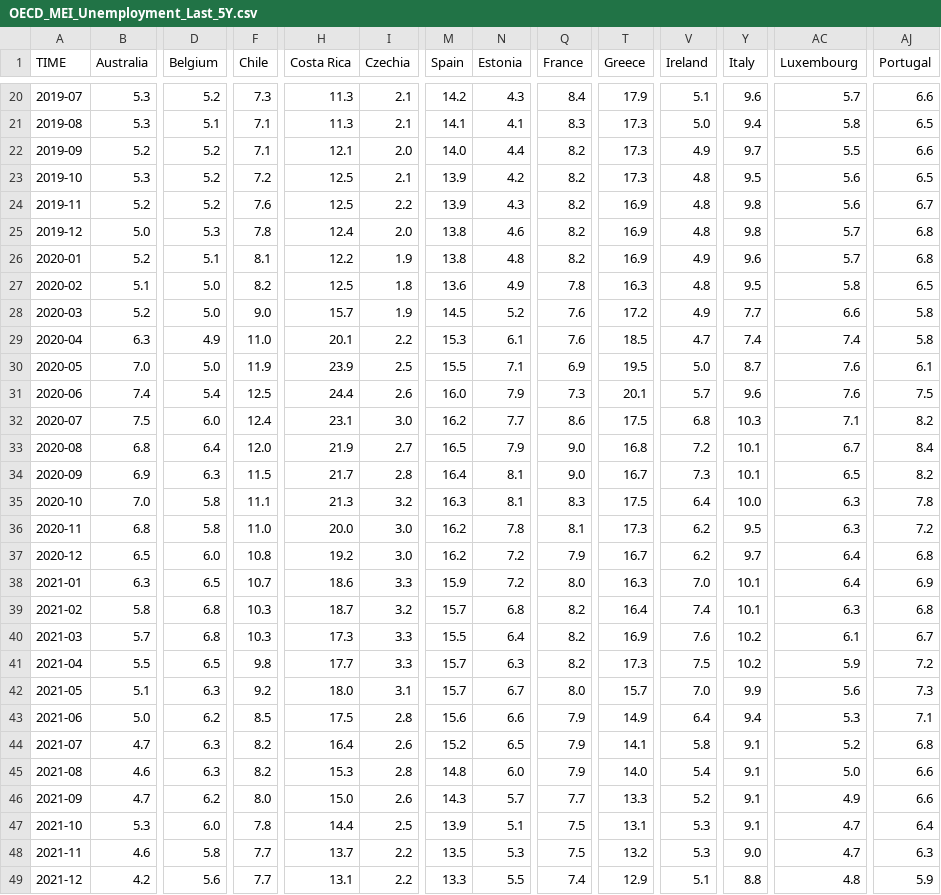
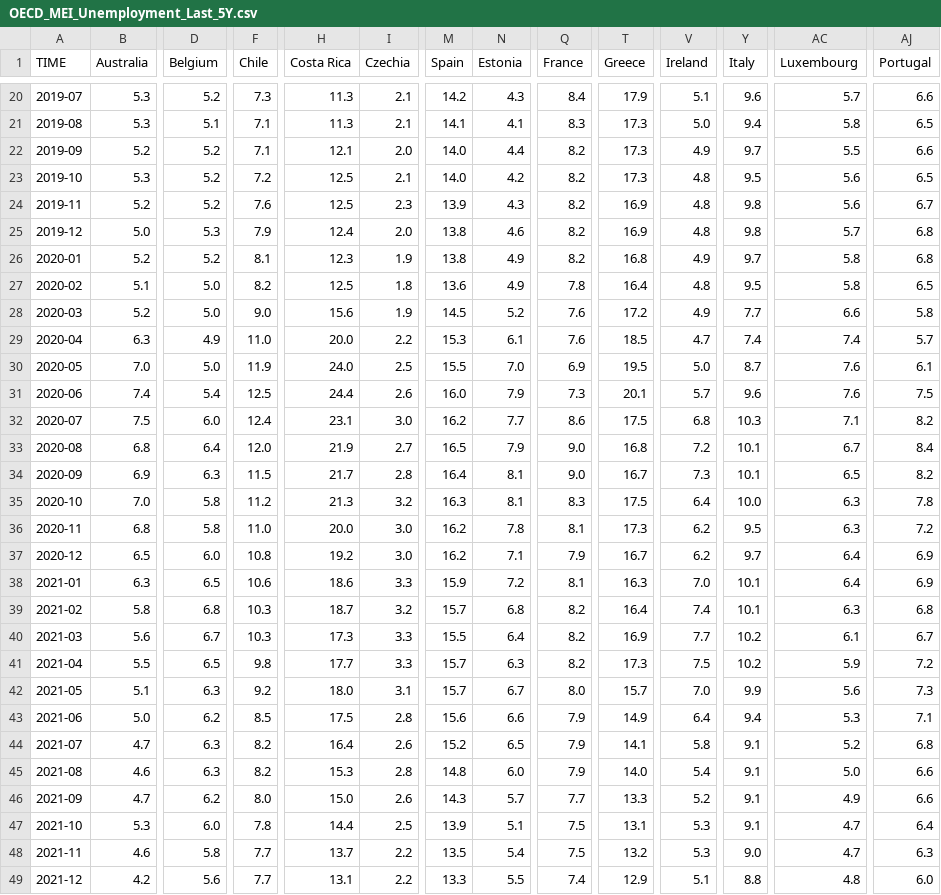
Before and after one commit to Qery-Data/Unemployment-OECD, a CSV file: data/OECD_MEI_Unemployment_Last_5Y.csv, drawn as a sheet; only a part is shown, gaps mark what is left out; the diff covers the shown part only; the diff names each change by its address in the sheet, - before the commit and + after, or states it on an @@ line.

Commit message:
Latest data: 2025-04-07-09-09-12

```diff
--- a/data/OECD_MEI_Unemployment_Last_5Y.csv
+++ b/data/OECD_MEI_Unemployment_Last_5Y.csv
-M23 (Spain): 13.9
+M23 (Spain): 14.0
-I24 (Czechia): 2.2
+I24 (Czechia): 2.3
-F25 (Chile): 7.8
+F25 (Chile): 7.9
-D26 (Belgium): 5.1
+D26 (Belgium): 5.2
-H26 (Costa Rica): 12.2
+H26 (Costa Rica): 12.3
-N26 (Estonia): 4.8
+N26 (Estonia): 4.9
-T26 (Greece): 16.9
+T26 (Greece): 16.8
-Y26 (Italy): 9.6
+Y26 (Italy): 9.7
-AC26 (Luxembourg): 5.7
+AC26 (Luxembourg): 5.8
-T27 (Greece): 16.3
+T27 (Greece): 16.4
-H28 (Costa Rica): 15.7
+H28 (Costa Rica): 15.6
-H29 (Costa Rica): 20.1
+H29 (Costa Rica): 20.0
-AJ29 (Portugal): 5.8
+AJ29 (Portugal): 5.7
-H30 (Costa Rica): 23.9
+H30 (Costa Rica): 24.0
-N30 (Estonia): 7.1
+N30 (Estonia): 7.0
-F35 (Chile): 11.1
+F35 (Chile): 11.2
-N37 (Estonia): 7.2
+N37 (Estonia): 7.1
-AJ37 (Portugal): 6.8
+AJ37 (Portugal): 6.9
-F38 (Chile): 10.7
+F38 (Chile): 10.6
-Q38 (France): 8.0
+Q38 (France): 8.1
-B40 (Australia): 5.7
+B40 (Australia): 5.6
-D40 (Belgium): 6.8
+D40 (Belgium): 6.7
-V40 (Ireland): 7.6
+V40 (Ireland): 7.7
-N48 (Estonia): 5.3
+N48 (Estonia): 5.4
-AJ49 (Portugal): 5.9
+AJ49 (Portugal): 6.0
```
Also changed, not shown: 1 added row and 131 edited cells elsewhere in this file, data/OECD_MEI_Unemployment_Last_12M.csv, data/OECD_MEI_Unemployment_Lastest_Value.csv.
